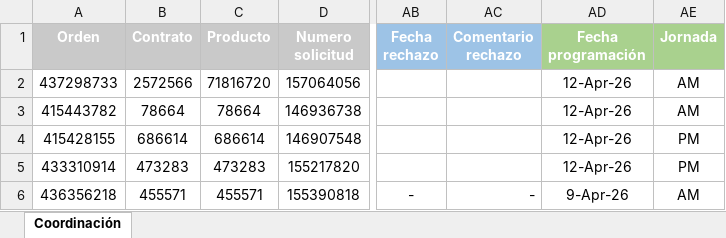
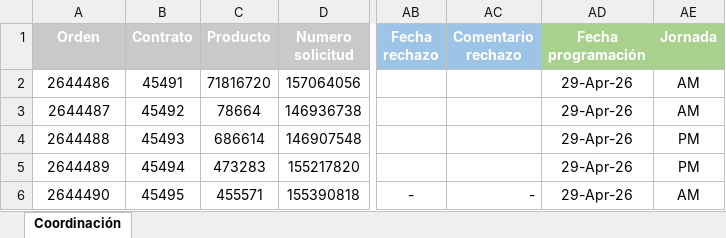
Before and after one commit to IngeCastro/certi-redes-operacion, an Excel workbook: PROGRAMACION 12-04-2026.xlsx, sheet Coordinación, drawn as a sheet; only a part is shown, gaps mark what is left out; values as stored, in another font and other column widths than the file's, no borders; conditional formats not drawn; the diff covers the shown part only; the diff names each change by its address in the sheet, - before the commit and + after, or states it on an @@ line.

```diff
--- a/PROGRAMACION 12-04-2026.xlsx (sheet Coordinación)
+++ b/PROGRAMACION 12-04-2026.xlsx (sheet Coordinación)
-A2 (Orden): 437298733
+A2 (Orden): 2644486
-B2 (Contrato): 2572566
+B2 (Contrato): 45491
-AD2:AD5 (Fecha programación): 12-Apr-26
+AD2:AD5 (Fecha programación): 29-Apr-26
-A3 (Orden): 415443782
+A3 (Orden): 2644487
-B3 (Contrato): 78664
+B3 (Contrato): 45492
-A4 (Orden): 415428155
+A4 (Orden): 2644488
-B4 (Contrato): 686614
+B4 (Contrato): 45493
-A5 (Orden): 433310914
+A5 (Orden): 2644489
-B5 (Contrato): 473283
+B5 (Contrato): 45494
-A6 (Orden): 436356218
+A6 (Orden): 2644490
-B6 (Contrato): 455571
+B6 (Contrato): 45495
-AD6 (Fecha programación): 9-Apr-26
+AD6 (Fecha programación): 29-Apr-26
```
Also changed, not shown: 13 removed rows and 3 edited cells elsewhere in this sheet, 16 other files.
